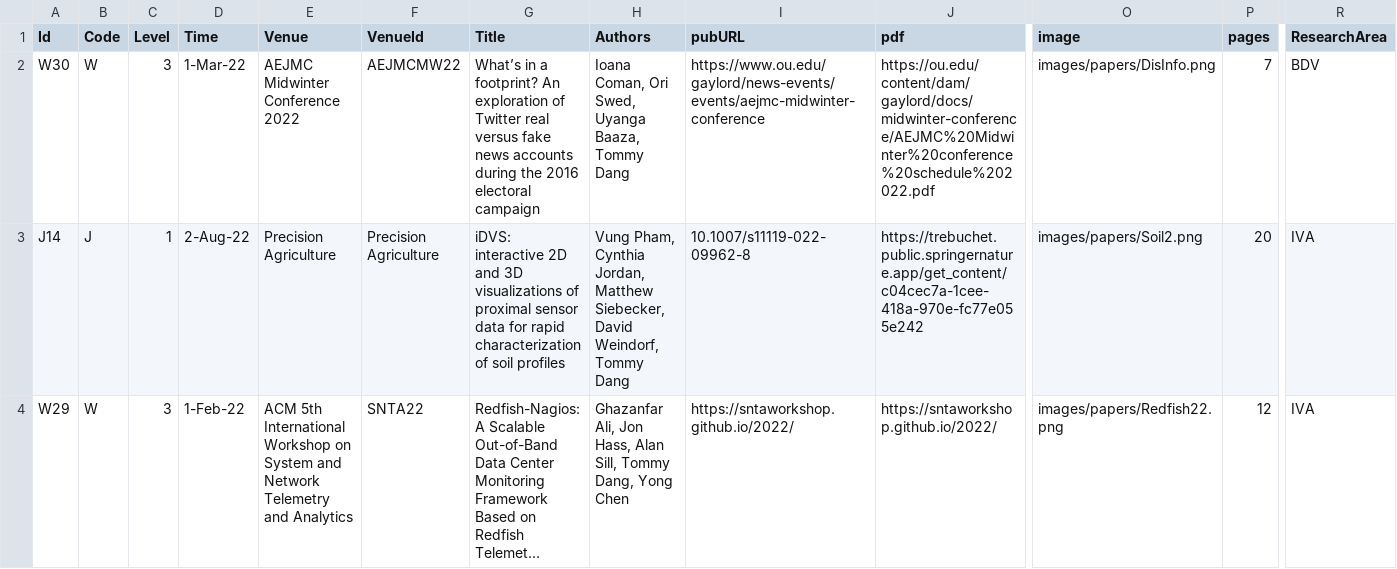
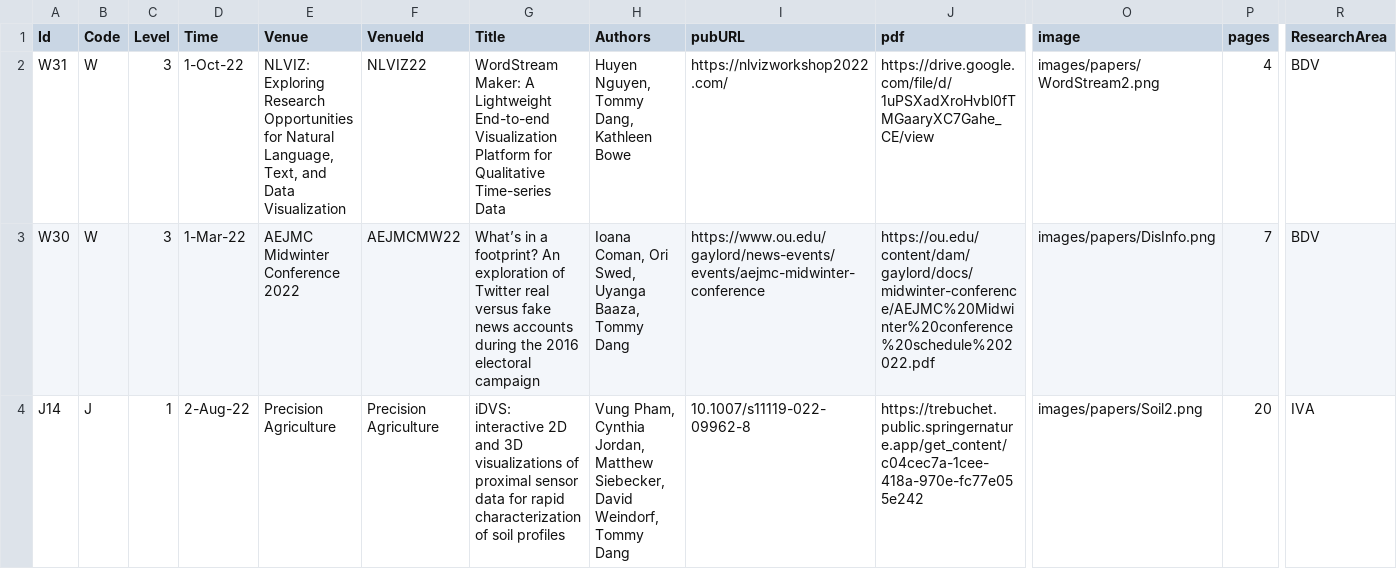
Before and after one commit to iDataVisualizationLab/idatavisualizationlab.github.io, a TSV file: data/publication.tsv, drawn as a sheet; only a part is shown, gaps mark what is left out; the shorter side is filled out with more unchanged rows; long unchanged cells end in …; rows hold the shown columns only; the diff names each change by its address in the sheet, - before the commit and + after, or states it on an @@ line.

Commit message:
Update publication.tsv

```diff
--- a/data/publication.tsv
+++ b/data/publication.tsv
+row 2: W31 | W | 3 | 1-Oct-22 | NLVIZ: Exploring Research Opportunities for Natural Language, Text, and Data Visualization | NLVIZ22 | WordStream Maker: A Lightweight End-to-end Visualization Platform for Qualitative Time-series Data | Huyen Nguyen, Tommy Dang, Kathleen Bowe | https://nlvizworkshop2022.com/ | https://drive.google.com/file/d/1uPSXadXroHvbl0fTMGaaryXC7Gahe_CE/view | images/papers/WordStream2.png | 4 | BDV
```
